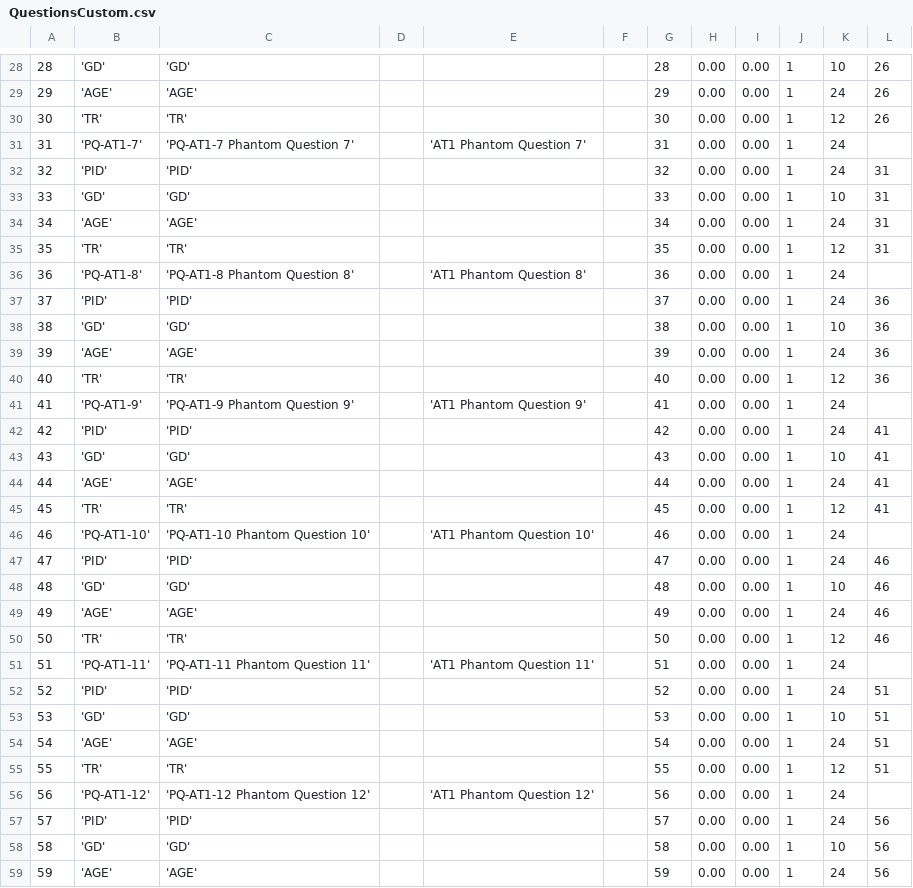
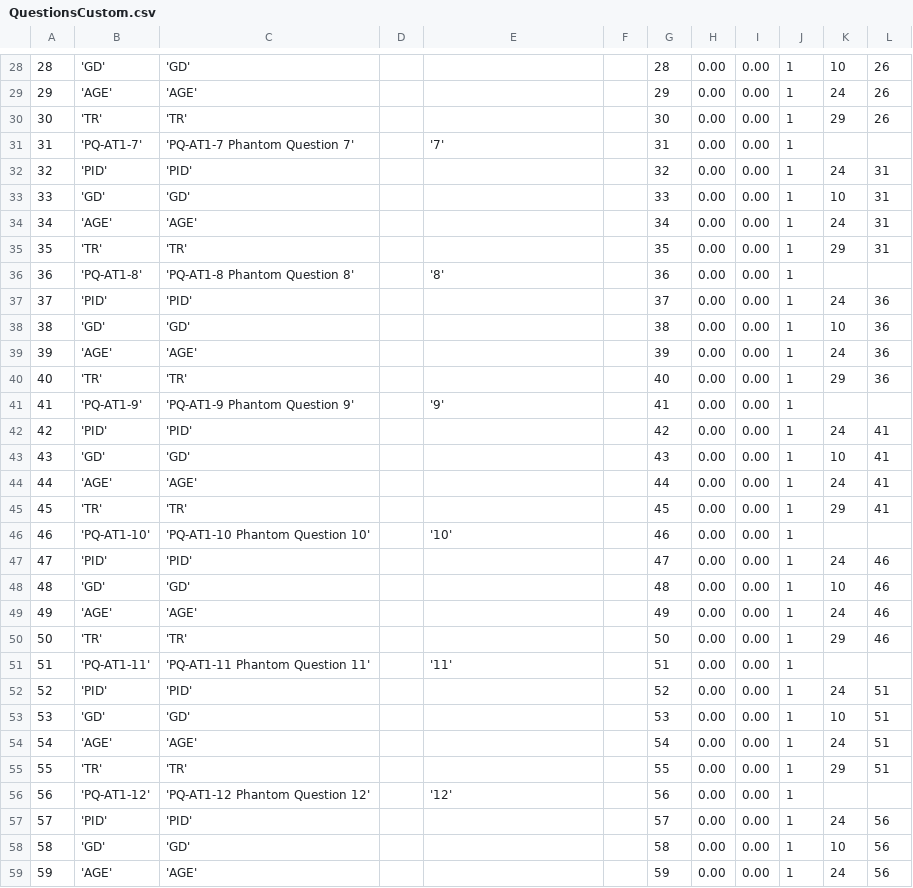
Before and after one commit to EyeSeeTea/malariapp, a CSV file: app/src/main/assets/QuestionsCustom.csv, drawn as a sheet; only a part is shown, gaps mark what is left out; the diff covers the shown part only.

```diff
--- a/app/src/main/assets/QuestionsCustom.csv
+++ b/app/src/main/assets/QuestionsCustom.csv
@@ -29,4 +29,4 @@
 29;'AGE';'AGE';;;;29;0.00;0.00;1;24;26
-30;'TR';'TR';;;;30;0.00;0.00;1;12;26
-31;'PQ-AT1-7';'PQ-AT1-7 Phantom Question 7';;'AT1 Phantom Question 7';;31;0.00;0.00;1;24;
+30;'TR';'TR';;;;30;0.00;0.00;1;29;26
+31;'PQ-AT1-7';'PQ-AT1-7 Phantom Question 7';;'7';;31;0.00;0.00;1;;
 32;'PID';'PID';;;;32;0.00;0.00;1;24;31
@@ -34,4 +34,4 @@
 34;'AGE';'AGE';;;;34;0.00;0.00;1;24;31
-35;'TR';'TR';;;;35;0.00;0.00;1;12;31
-36;'PQ-AT1-8';'PQ-AT1-8 Phantom Question 8';;'AT1 Phantom Question 8';;36;0.00;0.00;1;24;
+35;'TR';'TR';;;;35;0.00;0.00;1;29;31
+36;'PQ-AT1-8';'PQ-AT1-8 Phantom Question 8';;'8';;36;0.00;0.00;1;;
 37;'PID';'PID';;;;37;0.00;0.00;1;24;36
@@ -39,4 +39,4 @@
 39;'AGE';'AGE';;;;39;0.00;0.00;1;24;36
-40;'TR';'TR';;;;40;0.00;0.00;1;12;36
-41;'PQ-AT1-9';'PQ-AT1-9 Phantom Question 9';;'AT1 Phantom Question 9';;41;0.00;0.00;1;24;
+40;'TR';'TR';;;;40;0.00;0.00;1;29;36
+41;'PQ-AT1-9';'PQ-AT1-9 Phantom Question 9';;'9';;41;0.00;0.00;1;;
 42;'PID';'PID';;;;42;0.00;0.00;1;24;41
@@ -44,4 +44,4 @@
 44;'AGE';'AGE';;;;44;0.00;0.00;1;24;41
-45;'TR';'TR';;;;45;0.00;0.00;1;12;41
-46;'PQ-AT1-10';'PQ-AT1-10 Phantom Question 10';;'AT1 Phantom Question 10';;46;0.00;0.00;1;24;
+45;'TR';'TR';;;;45;0.00;0.00;1;29;41
+46;'PQ-AT1-10';'PQ-AT1-10 Phantom Question 10';;'10';;46;0.00;0.00;1;;
 47;'PID';'PID';;;;47;0.00;0.00;1;24;46
@@ -49,4 +49,4 @@
 49;'AGE';'AGE';;;;49;0.00;0.00;1;24;46
-50;'TR';'TR';;;;50;0.00;0.00;1;12;46
-51;'PQ-AT1-11';'PQ-AT1-11 Phantom Question 11';;'AT1 Phantom Question 11';;51;0.00;0.00;1;24;
+50;'TR';'TR';;;;50;0.00;0.00;1;29;46
+51;'PQ-AT1-11';'PQ-AT1-11 Phantom Question 11';;'11';;51;0.00;0.00;1;;
 52;'PID';'PID';;;;52;0.00;0.00;1;24;51
@@ -54,4 +54,4 @@
 54;'AGE';'AGE';;;;54;0.00;0.00;1;24;51
-55;'TR';'TR';;;;55;0.00;0.00;1;12;51
-56;'PQ-AT1-12';'PQ-AT1-12 Phantom Question 12';;'AT1 Phantom Question 12';;56;0.00;0.00;1;24;
+55;'TR';'TR';;;;55;0.00;0.00;1;29;51
+56;'PQ-AT1-12';'PQ-AT1-12 Phantom Question 12';;'12';;56;0.00;0.00;1;;
 57;'PID';'PID';;;;57;0.00;0.00;1;24;56
```
Also changed, not shown: 89 edited cells elsewhere in this file, 1 other file.
